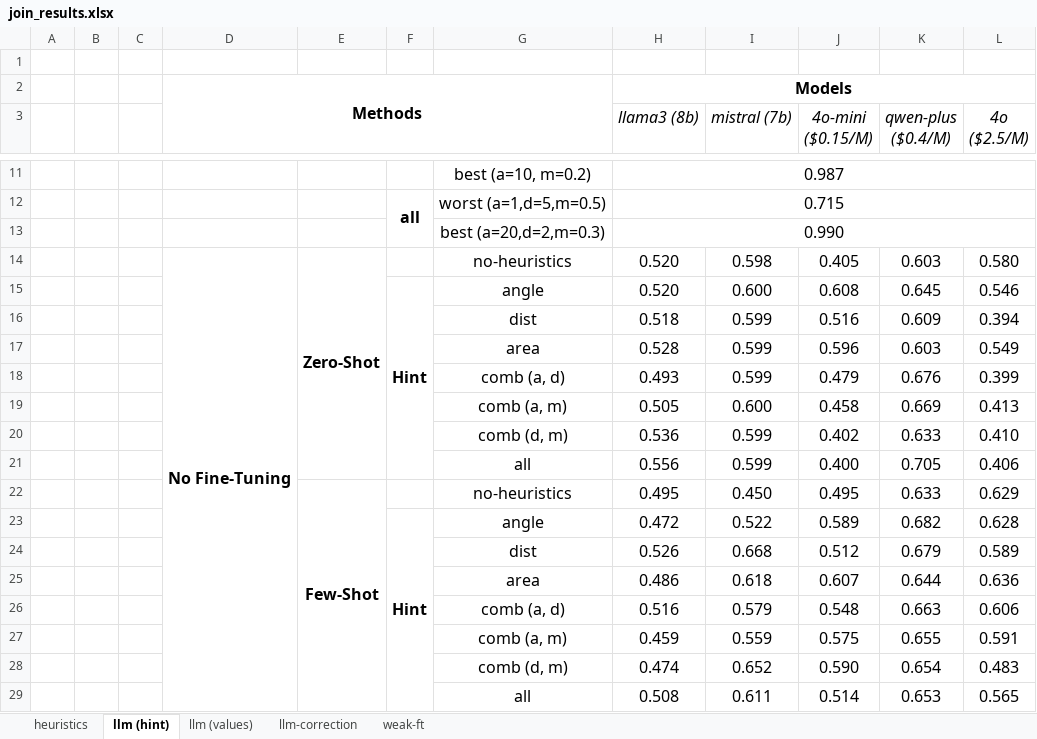
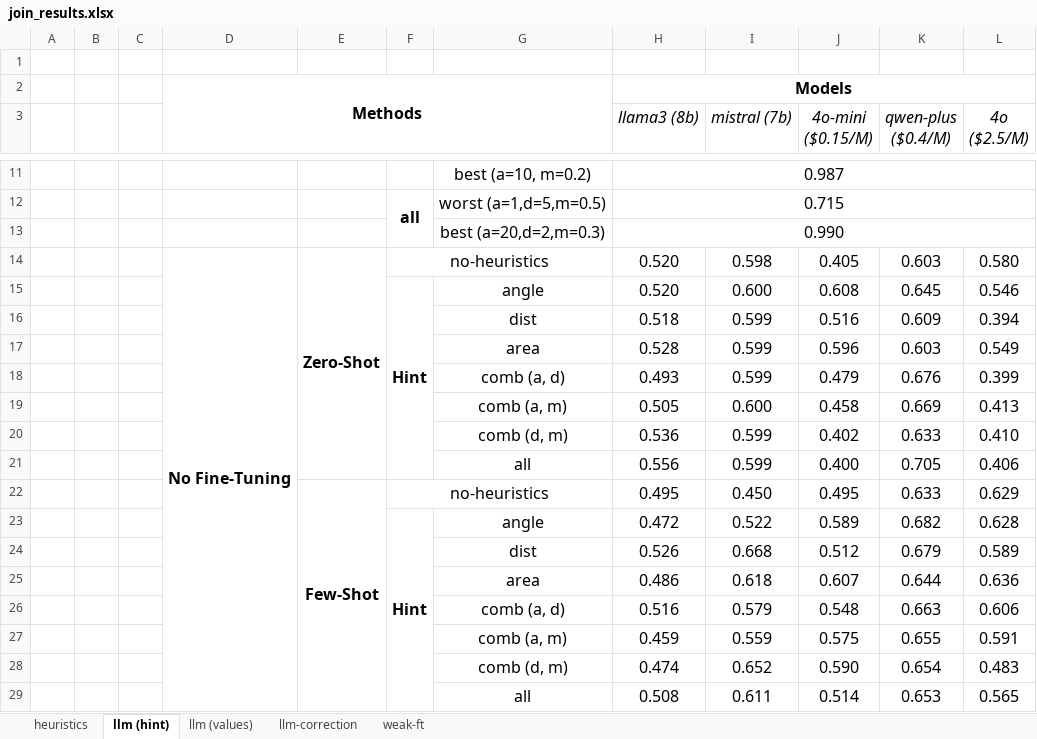
Before and after one commit to BeanHam/2024-spatial-data-integration, an Excel workbook: misc/join_results.xlsx, sheet llm (hint), drawn as a sheet; only a part is shown, gaps mark what is left out; values as stored, in another font and other column widths than the file's, no borders; conditional formats not drawn; the diff names each change by its address in the sheet, - before the commit and + after, or states it on an @@ line.

```diff
--- a/misc/join_results.xlsx (sheet llm (hint))
+++ b/misc/join_results.xlsx (sheet llm (hint))
-F14: (empty)
+F14: no-heuristics
+F14:G14 merged
-G14: no-heuristics
+G14: (empty)
-F22: (empty)
+F22: no-heuristics
+F22:G22 merged
-G22: no-heuristics
+G22: (empty)
```
Also changed, not shown: sheet llm-correction, sheet llm (values), misc/union_results.xlsx, 21 other files.
